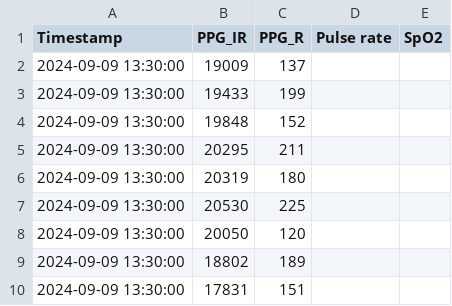
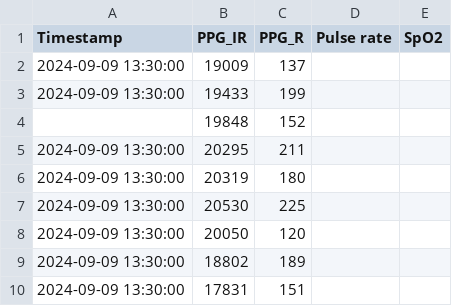
Before and after one commit to ahmedlamidi/SPACHeS_LAB_Device, a CSV file: Data.csv, drawn as a sheet; only a part is shown.

```diff
--- a/Data.csv
+++ b/Data.csv
@@ -3,3 +3,3 @@ Timestamp;PPG_IR;PPG_R;Pulse rate;SpO2
 2024-09-09 13:30:00;19433;199;;
-2024-09-09 13:30:00;19848;152;;
+ ;19848;152;;
 2024-09-09 13:30:00;20295;211;;
```
Also changed, not shown: 1 other file.
